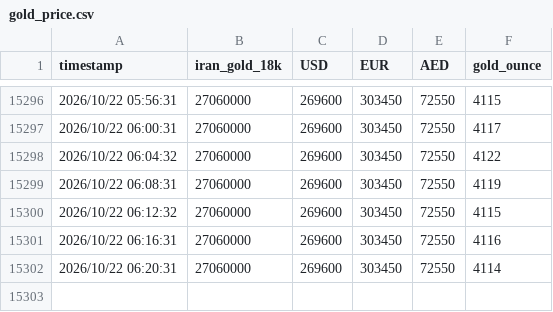
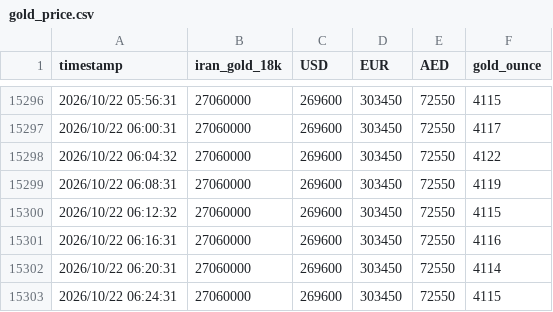
Before and after one commit to DataRobot333/GoldTracker, a CSV file: data/gold_price.csv, drawn as a sheet; only a part is shown, gaps mark what is left out.

Commit message:
update csv

```diff
--- a/data/gold_price.csv
+++ b/data/gold_price.csv
@@ -15302 +15302,2 @@ timestamp,iran_gold_18k,USD,EUR,AED,gold_ounce
 2026/10/22 06:20:31,27060000,269600,303450,72550,4114
+2026/10/22 06:24:31,27060000,269600,303450,72550,4115
```
